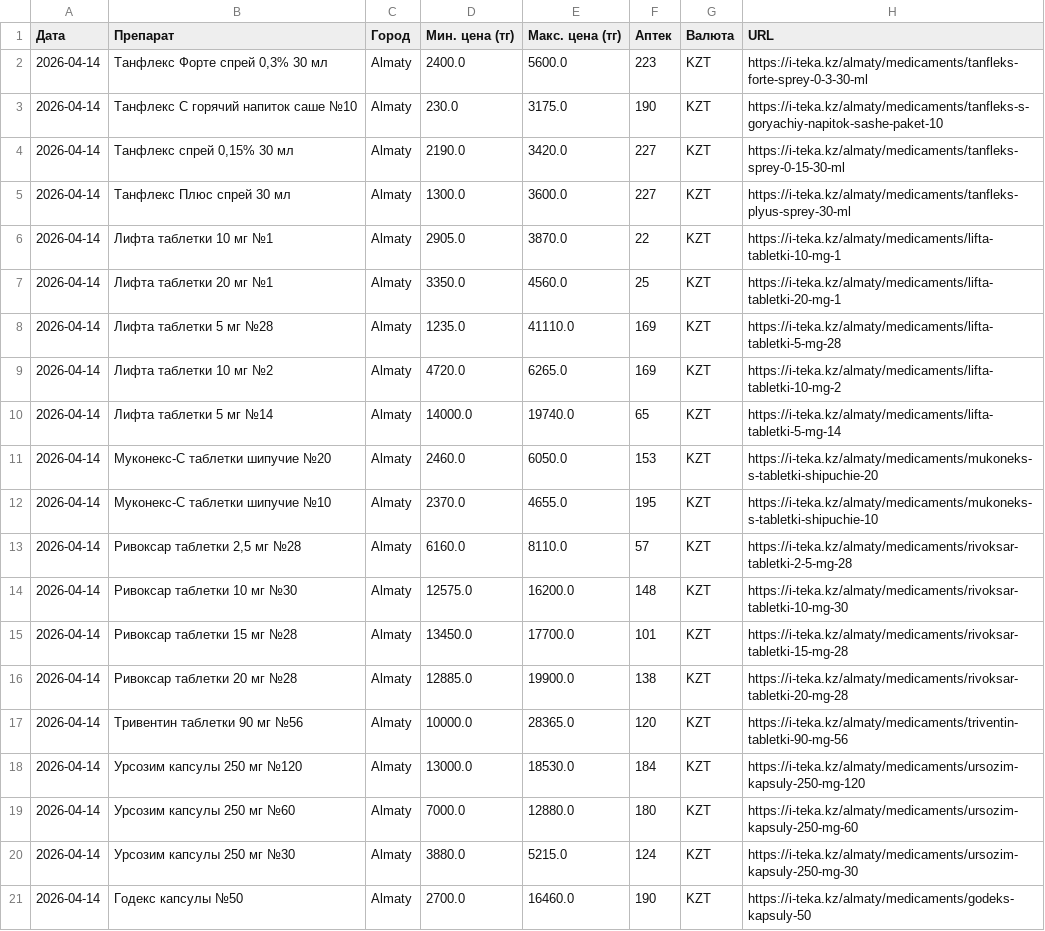
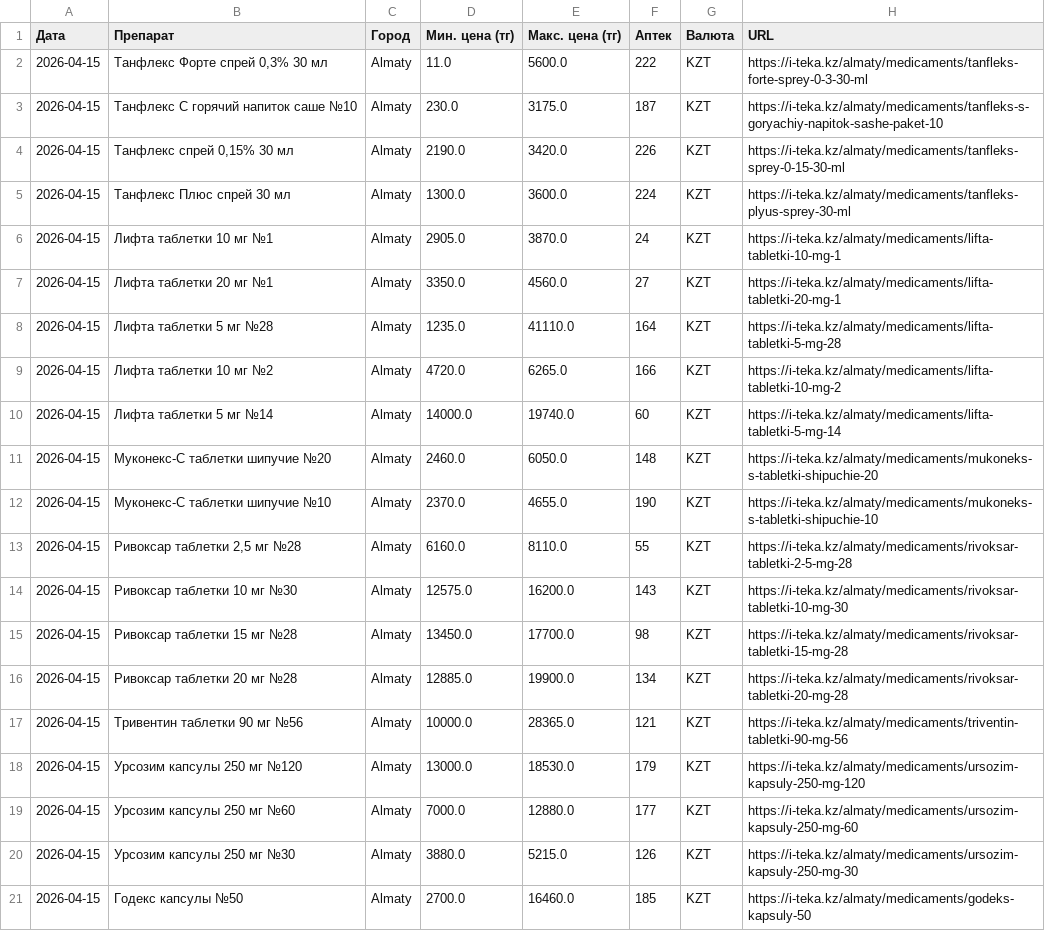
Before and after one commit to Saule097/iteka-prices, a CSV file: drug_prices.csv, drawn as a sheet.

Commit message:
📊 2026-04-15

```diff
--- a/drug_prices.csv
+++ b/drug_prices.csv
@@ -1,21 +1,21 @@
 Дата,Препарат,Город,Мин. цена (тг),Макс. цена (тг),Аптек,Валюта,URL
-2026-04-14,"Танфлекс Форте спрей 0,3% 30 мл",Almaty,2400.0,5600.0,223,KZT,https://i-teka.kz/almaty/medicaments/tanfleks-forte-sprey-0-3-30-ml
-2026-04-14,Танфлекс С горячий напиток саше №10,Almaty,230.0,3175.0,190,KZT,https://i-teka.kz/almaty/medicaments/tanfleks-s-goryachiy-napitok-sashe-paket-10
-2026-04-14,"Танфлекс спрей 0,15% 30 мл",Almaty,2190.0,3420.0,227,KZT,https://i-teka.kz/almaty/medicaments/tanfleks-sprey-0-15-30-ml
-2026-04-14,Танфлекс Плюс спрей 30 мл,Almaty,1300.0,3600.0,227,KZT,https://i-teka.kz/almaty/medicaments/tanfleks-plyus-sprey-30-ml
-2026-04-14,Лифта таблетки 10 мг №1,Almaty,2905.0,3870.0,22,KZT,https://i-teka.kz/almaty/medicaments/lifta-tabletki-10-mg-1
-2026-04-14,Лифта таблетки 20 мг №1,Almaty,3350.0,4560.0,25,KZT,https://i-teka.kz/almaty/medicaments/lifta-tabletki-20-mg-1
-2026-04-14,Лифта таблетки 5 мг №28,Almaty,1235.0,41110.0,169,KZT,https://i-teka.kz/almaty/medicaments/lifta-tabletki-5-mg-28
-2026-04-14,Лифта таблетки 10 мг №2,Almaty,4720.0,6265.0,169,KZT,https://i-teka.kz/almaty/medicaments/lifta-tabletki-10-mg-2
-2026-04-14,Лифта таблетки 5 мг №14,Almaty,14000.0,19740.0,65,KZT,https://i-teka.kz/almaty/medicaments/lifta-tabletki-5-mg-14
-2026-04-14,Муконекс-С таблетки шипучие №20,Almaty,2460.0,6050.0,153,KZT,https://i-teka.kz/almaty/medicaments/mukoneks-s-tabletki-shipuchie-20
-2026-04-14,Муконекс-С таблетки шипучие №10,Almaty,2370.0,4655.0,195,KZT,https://i-teka.kz/almaty/medicaments/mukoneks-s-tabletki-shipuchie-10
-2026-04-14,"Ривоксар таблетки 2,5 мг №28",Almaty,6160.0,8110.0,57,KZT,https://i-teka.kz/almaty/medicaments/rivoksar-tabletki-2-5-mg-28
-2026-04-14,Ривоксар таблетки 10 мг №30,Almaty,12575.0,16200.0,148,KZT,https://i-teka.kz/almaty/medicaments/rivoksar-tabletki-10-mg-30
-2026-04-14,Ривоксар таблетки 15 мг №28,Almaty,13450.0,17700.0,101,KZT,https://i-teka.kz/almaty/medicaments/rivoksar-tabletki-15-mg-28
-2026-04-14,Ривоксар таблетки 20 мг №28,Almaty,12885.0,19900.0,138,KZT,https://i-teka.kz/almaty/medicaments/rivoksar-tabletki-20-mg-28
-2026-04-14,Тривентин таблетки 90 мг №56,Almaty,10000.0,28365.0,120,KZT,https://i-teka.kz/almaty/medicaments/triventin-tabletki-90-mg-56
-2026-04-14,Урсозим капсулы 250 мг №120,Almaty,13000.0,18530.0,184,KZT,https://i-teka.kz/almaty/medicaments/ursozim-kapsuly-250-mg-120
-2026-04-14,Урсозим капсулы 250 мг №60,Almaty,7000.0,12880.0,180,KZT,https://i-teka.kz/almaty/medicaments/ursozim-kapsuly-250-mg-60
-2026-04-14,Урсозим капсулы 250 мг №30,Almaty,3880.0,5215.0,124,KZT,https://i-teka.kz/almaty/medicaments/ursozim-kapsuly-250-mg-30
-2026-04-14,Годекс капсулы №50,Almaty,2700.0,16460.0,190,KZT,https://i-teka.kz/almaty/medicaments/godeks-kapsuly-50
+2026-04-15,"Танфлекс Форте спрей 0,3% 30 мл",Almaty,11.0,5600.0,222,KZT,https://i-teka.kz/almaty/medicaments/tanfleks-forte-sprey-0-3-30-ml
+2026-04-15,Танфлекс С горячий напиток саше №10,Almaty,230.0,3175.0,187,KZT,https://i-teka.kz/almaty/medicaments/tanfleks-s-goryachiy-napitok-sashe-paket-10
+2026-04-15,"Танфлекс спрей 0,15% 30 мл",Almaty,2190.0,3420.0,226,KZT,https://i-teka.kz/almaty/medicaments/tanfleks-sprey-0-15-30-ml
+2026-04-15,Танфлекс Плюс спрей 30 мл,Almaty,1300.0,3600.0,224,KZT,https://i-teka.kz/almaty/medicaments/tanfleks-plyus-sprey-30-ml
+2026-04-15,Лифта таблетки 10 мг №1,Almaty,2905.0,3870.0,24,KZT,https://i-teka.kz/almaty/medicaments/lifta-tabletki-10-mg-1
+2026-04-15,Лифта таблетки 20 мг №1,Almaty,3350.0,4560.0,27,KZT,https://i-teka.kz/almaty/medicaments/lifta-tabletki-20-mg-1
+2026-04-15,Лифта таблетки 5 мг №28,Almaty,1235.0,41110.0,164,KZT,https://i-teka.kz/almaty/medicaments/lifta-tabletki-5-mg-28
+2026-04-15,Лифта таблетки 10 мг №2,Almaty,4720.0,6265.0,166,KZT,https://i-teka.kz/almaty/medicaments/lifta-tabletki-10-mg-2
+2026-04-15,Лифта таблетки 5 мг №14,Almaty,14000.0,19740.0,60,KZT,https://i-teka.kz/almaty/medicaments/lifta-tabletki-5-mg-14
+2026-04-15,Муконекс-С таблетки шипучие №20,Almaty,2460.0,6050.0,148,KZT,https://i-teka.kz/almaty/medicaments/mukoneks-s-tabletki-shipuchie-20
+2026-04-15,Муконекс-С таблетки шипучие №10,Almaty,2370.0,4655.0,190,KZT,https://i-teka.kz/almaty/medicaments/mukoneks-s-tabletki-shipuchie-10
+2026-04-15,"Ривоксар таблетки 2,5 мг №28",Almaty,6160.0,8110.0,55,KZT,https://i-teka.kz/almaty/medicaments/rivoksar-tabletki-2-5-mg-28
+2026-04-15,Ривоксар таблетки 10 мг №30,Almaty,12575.0,16200.0,143,KZT,https://i-teka.kz/almaty/medicaments/rivoksar-tabletki-10-mg-30
+2026-04-15,Ривоксар таблетки 15 мг №28,Almaty,13450.0,17700.0,98,KZT,https://i-teka.kz/almaty/medicaments/rivoksar-tabletki-15-mg-28
+2026-04-15,Ривоксар таблетки 20 мг №28,Almaty,12885.0,19900.0,134,KZT,https://i-teka.kz/almaty/medicaments/rivoksar-tabletki-20-mg-28
+2026-04-15,Тривентин таблетки 90 мг №56,Almaty,10000.0,28365.0,121,KZT,https://i-teka.kz/almaty/medicaments/triventin-tabletki-90-mg-56
+2026-04-15,Урсозим капсулы 250 мг №120,Almaty,13000.0,18530.0,179,KZT,https://i-teka.kz/almaty/medicaments/ursozim-kapsuly-250-mg-120
+2026-04-15,Урсозим капсулы 250 мг №60,Almaty,7000.0,12880.0,177,KZT,https://i-teka.kz/almaty/medicaments/ursozim-kapsuly-250-mg-60
+2026-04-15,Урсозим капсулы 250 мг №30,Almaty,3880.0,5215.0,126,KZT,https://i-teka.kz/almaty/medicaments/ursozim-kapsuly-250-mg-30
+2026-04-15,Годекс капсулы №50,Almaty,2700.0,16460.0,185,KZT,https://i-teka.kz/almaty/medicaments/godeks-kapsuly-50
```
